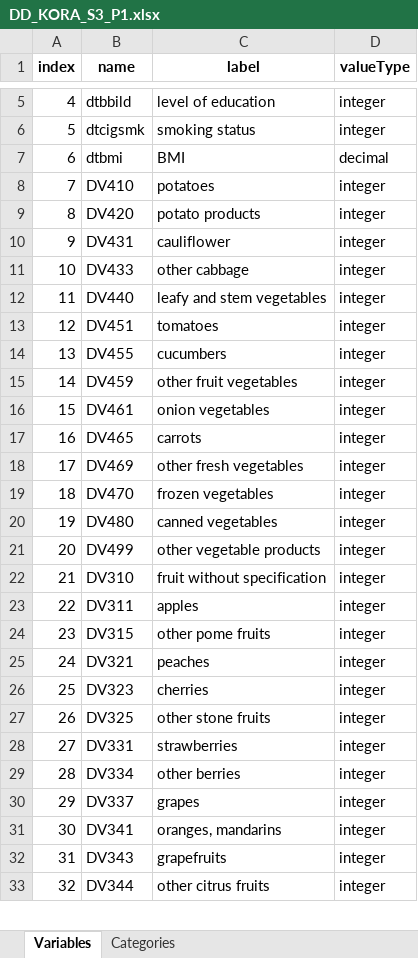
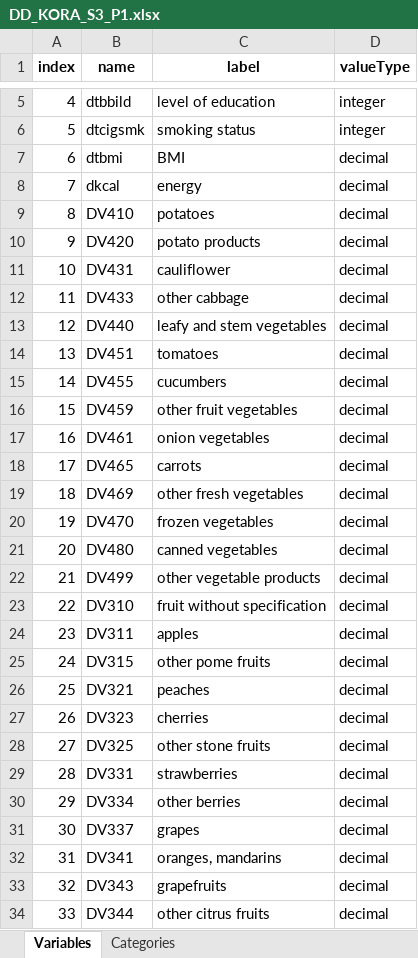
Before and after one commit to nfdi4health/use-cases-harmonisation, an Excel workbook: rmonize/data_dictionary/DD_KORA_S3_P1.xlsx, sheet Variables, drawn as a sheet; only a part is shown, gaps mark what is left out; values as stored, in another font and other column widths than the file's, no borders; addresses are those after the commit; the diff covers the shown part only; the diff names each change by its address in the sheet, - before the commit and + after, or states it on an @@ line.

```diff
--- a/rmonize/data_dictionary/DD_KORA_S3_P1.xlsx (sheet Variables)
+++ b/rmonize/data_dictionary/DD_KORA_S3_P1.xlsx (sheet Variables)
+row 8: 7 | dkcal | energy | decimal
@@ column A (index) renumbered from row 9 down @@
-D9:D34 (valueType): integer
+D9:D34 (valueType): decimal
```
Also changed, not shown: 68 edited cells elsewhere in this sheet, rmonize/data_proc_elem/DPE_KORA_S3_P1.xlsx.
